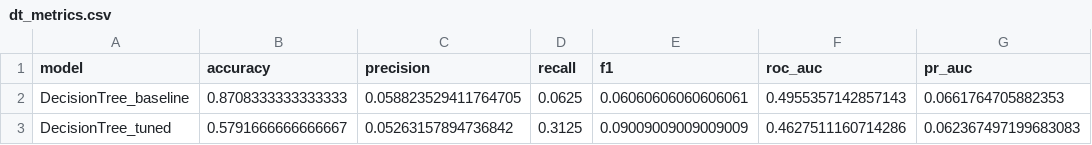
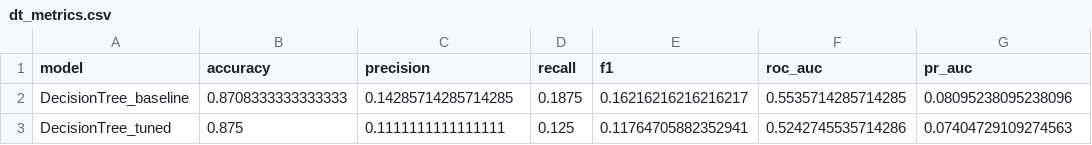
Before and after one commit to Aliff00/um-wie3007-data-mining-group14, a CSV file: outputs/tables/dt_metrics.csv, drawn as a sheet.

Commit message:
Update decision tree notebook and output metrics
Refined feature selection and display in 03_decision_tree.ipynb, updated model configuration to remove class weighting, and improved baseline decision tree metrics. Updated output figures and tables to reflect new results and metrics.

```diff
--- a/outputs/tables/dt_metrics.csv
+++ b/outputs/tables/dt_metrics.csv
@@ -1,3 +1,3 @@
 model,accuracy,precision,recall,f1,roc_auc,pr_auc
-DecisionTree_baseline,0.8708333333333333,0.058823529411764705,0.0625,0.06060606060606061,0.4955357142857143,0.0661764705882353
-DecisionTree_tuned,0.5791666666666667,0.05263157894736842,0.3125,0.09009009009009009,0.4627511160714286,0.062367497199683083
+DecisionTree_baseline,0.8708333333333333,0.14285714285714285,0.1875,0.16216216216216217,0.5535714285714285,0.08095238095238096
+DecisionTree_tuned,0.875,0.1111111111111111,0.125,0.11764705882352941,0.5242745535714286,0.07404729109274563
```
Also changed, not shown: 9 other files.
